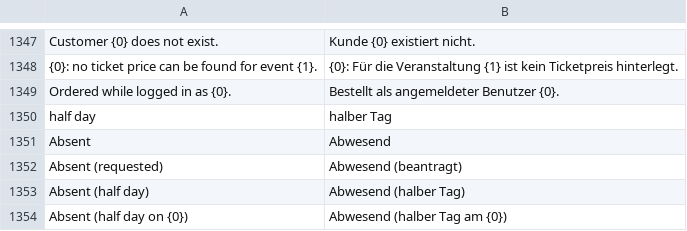
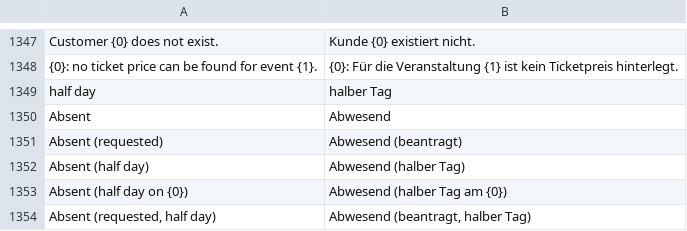
Before and after one commit to phamos-eu/phamos, a CSV file: phamos/translations/de.csv, drawn as a sheet; only a part is shown, gaps mark what is left out; the shorter side is filled out with more unchanged rows.

```diff
--- a/phamos/translations/de.csv
+++ b/phamos/translations/de.csv
@@ -1348,3 +1348,2 @@ Customer {0} does not exist.,Kunde {0} existiert nicht.
 {0}: no ticket price can be found for event {1}.,{0}: Für die Veranstaltung {1} ist kein Ticketpreis hinterlegt.
-Ordered while logged in as {0}.,Bestellt als angemeldeter Benutzer {0}.
 half day,halber Tag
```
Also changed, not shown: 7 other files.
